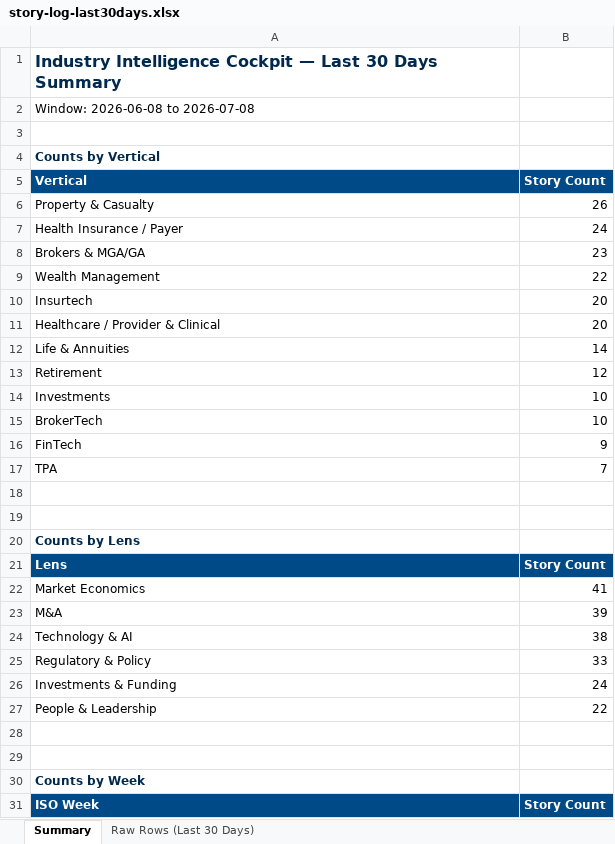
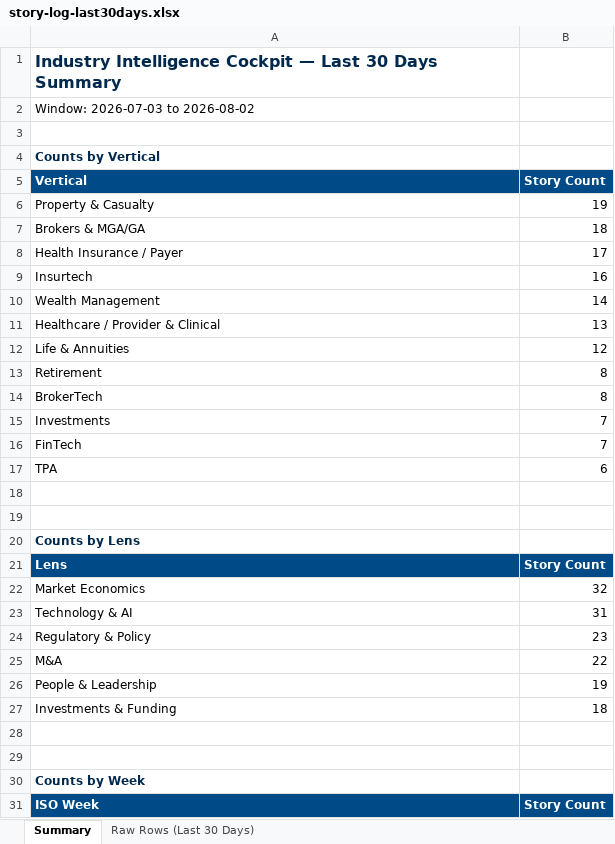
Before and after one commit to dsivakumar81/DailyIndustryBrief, an Excel workbook: cockpit-data/story-log-last30days.xlsx, sheet Summary, drawn as a sheet; only a part is shown; values as stored, in another font and other column widths than the file's, no borders; removed rows and columns are numbered as before the commit, all else as after; the diff covers the shown part only; the diff names each change by its address in the sheet, - before the commit and + after, or states it on an @@ line.

```diff
--- a/cockpit-data/story-log-last30days.xlsx (sheet Summary)
+++ b/cockpit-data/story-log-last30days.xlsx (sheet Summary)
-A2 (Vertical): Window: 2026-06-08 to 2026-07-08
+A2 (Vertical): Window: 2026-07-03 to 2026-08-02
-B6 (Story Count): 26
+B6 (Story Count): 19
-row 7: Health Insurance / Payer | 24
-B7 (Story Count): 23
+B7 (Story Count): 18
-row 9: Wealth Management | 22
+row 8: Health Insurance / Payer | 17
-B9 (Story Count): 20
+B9 (Story Count): 16
+row 10: Wealth Management | 14
-B11 (Story Count): 20
+B11 (Story Count): 13
-B12 (Story Count): 14
+B12 (Story Count): 12
-B13 (Story Count): 12
+B13 (Story Count): 8
-row 14: Investments | 10
-B14 (Story Count): 10
+B14 (Story Count): 8
+row 15: Investments | 7
-B16 (Story Count): 9
+B16 (Story Count): 7
-B17 (Story Count): 7
+B17 (Story Count): 6
-B22 (Story Count): 41
+B22 (Story Count): 32
-row 23: M&A | 39
-B23 (Story Count): 38
+B23 (Story Count): 31
-B24 (Story Count): 33
+B24 (Story Count): 23
-row 26: Investments & Funding | 24
+row 25: M&A | 22
-B26 (Story Count): 22
+B26 (Story Count): 19
+row 27: Investments & Funding | 18
```
Also changed, not shown: 2 added rows and 1 removed row elsewhere in this sheet, sheet Raw Rows (Last 30 Days), 4 other files.
